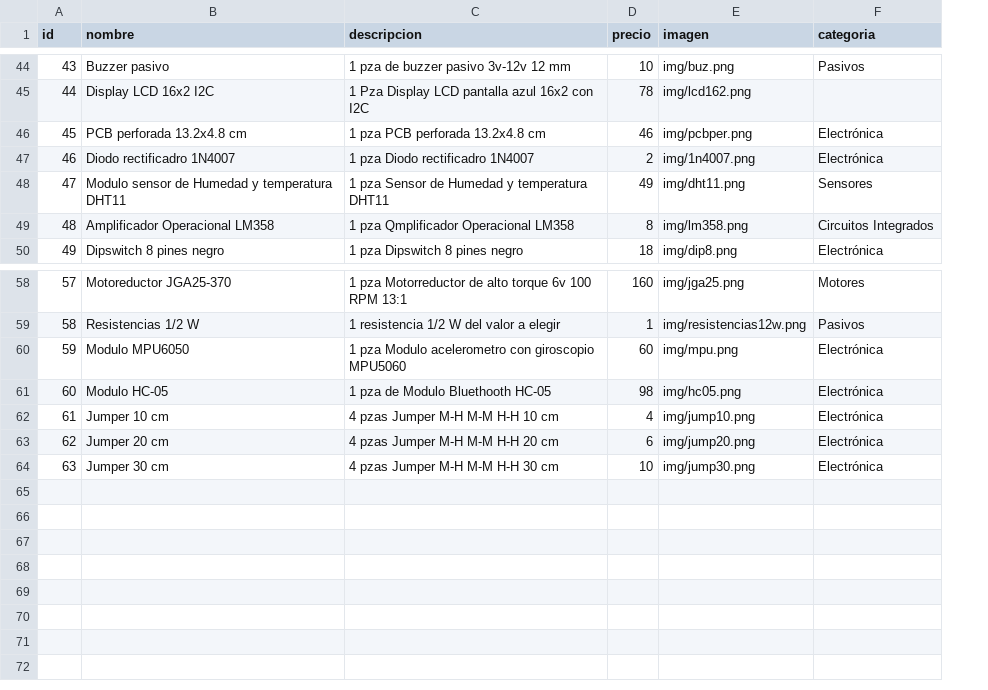
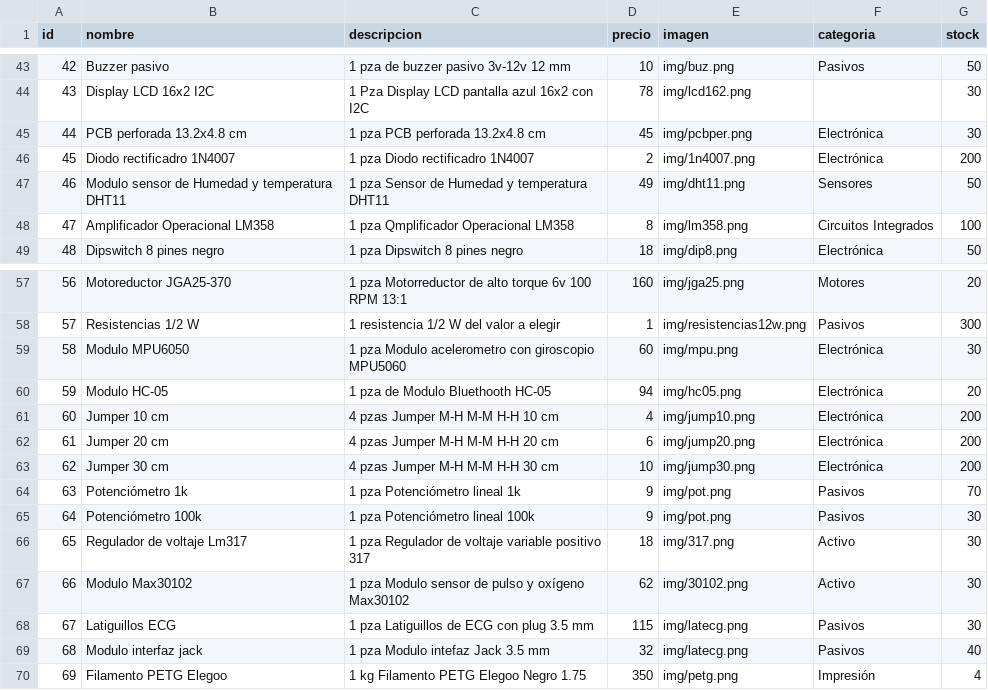
Before and after one commit to ElectroNova/Electronova, a CSV file: productos.csv, drawn as a sheet; only a part is shown, gaps mark what is left out; addresses are those after the commit; the diff covers the shown part only; the diff names each change by its address in the sheet, - before the commit and + after, or states it on an @@ line.

Commit message:
Add files via upload

```diff
--- a/productos.csv
+++ b/productos.csv
+column G (stock), rows 43-49: 50 | 30 | 30 | 200 | 50 | 100 | 50; rows 57-63: 20 | 300 | 30 | 20 | 200 | 200 | 200
@@ column A (id) renumbered between rows 28 and 63 @@
-D45 (precio): 46
+D45 (precio): 45
-D60 (precio): 98
+D60 (precio): 94
+row 64: 63 | Potenciómetro 1k | 1 pza Potenciómetro lineal 1k | 9 | img/pot.png | Pasivos | 70
+row 65: 64 | Potenciómetro 100k | 1 pza Potenciómetro lineal 100k | 9 | img/pot.png | Pasivos | 30
+row 66: 65 | Regulador de voltaje Lm317 | 1 pza Regulador de voltaje variable positivo 317 | 18 | img/317.png | Activo | 30
+row 67: 66 | Modulo Max30102 | 1 pza Modulo sensor de pulso y oxígeno Max30102 | 62 | img/30102.png | Activo | 30
+row 68: 67 | Latiguillos ECG | 1 pza Latiguillos de ECG con plug 3.5 mm | 115 | img/latecg.png | Pasivos | 30
+row 69: 68 | Modulo interfaz jack | 1 pza Modulo intefaz Jack 3.5 mm | 32 | img/latecg.png | Pasivos | 40
+row 70: 69 | Filamento PETG Elegoo | 1 kg Filamento PETG Elegoo Negro 1.75 | 350 | img/petg.png | Impresión | 4
```
Also changed, not shown: 1 removed row and 9 edited cells elsewhere in this file.
